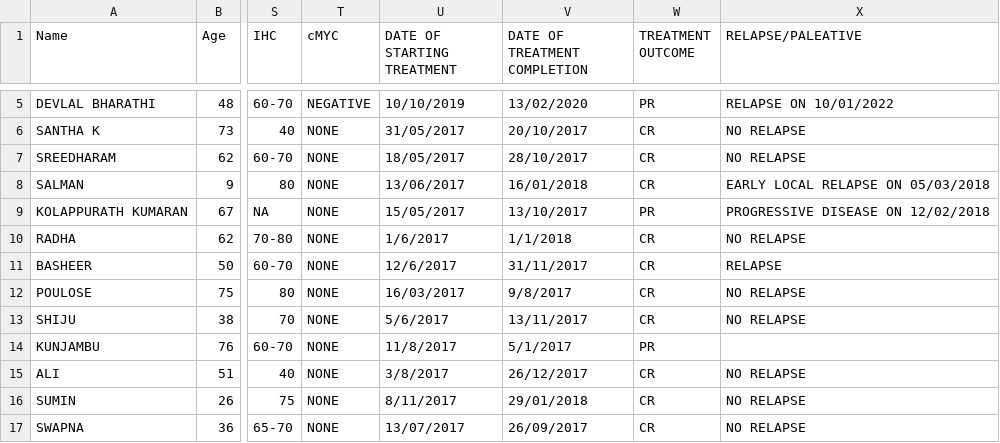
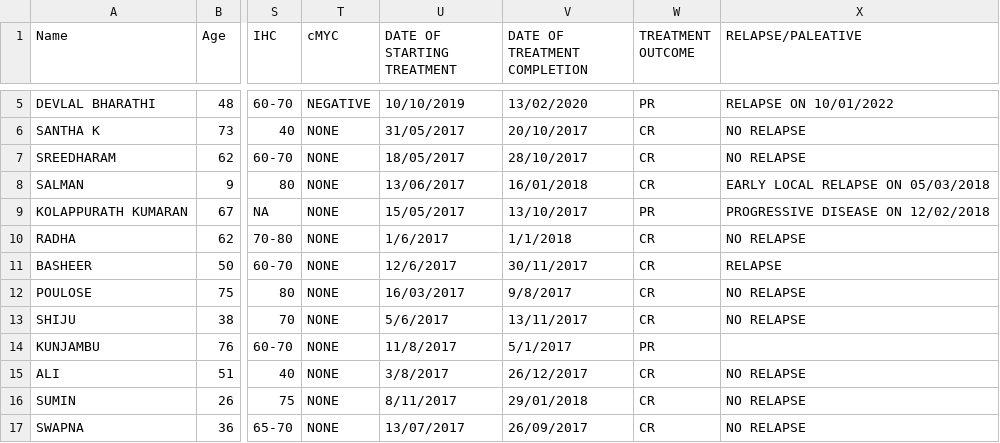
Before and after one commit to varghe13/ML_DATA_FOLDER, a CSV file: diabetes.csv, drawn as a sheet; only a part is shown, gaps mark what is left out; the diff names each change by its address in the sheet, - before the commit and + after, or states it on an @@ line.

Commit message:
Add files via upload

```diff
--- a/diabetes.csv
+++ b/diabetes.csv
-V11 (DATE OF TREATMENT COMPLETION): 31/11/2017
+V11 (DATE OF TREATMENT COMPLETION): 30/11/2017
```
